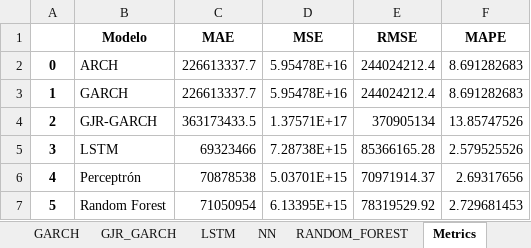
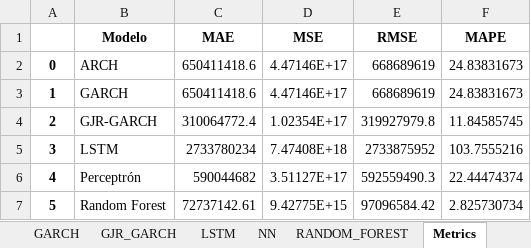
Before and after one commit to Chirl89/Cosechas, an Excel workbook: output/pronostico.xlsx, sheet Metrics, drawn as a sheet; values as stored, in another font and other column widths than the file's, no borders; the diff names each change by its address in the sheet, - before the commit and + after, or states it on an @@ line.

```diff
--- a/output/pronostico.xlsx (sheet Metrics)
+++ b/output/pronostico.xlsx (sheet Metrics)
-C2:C3 (MAE): 226613337.7
+C2:C3 (MAE): 650411418.6
-D2:D3 (MSE): 5.95478E+16
+D2:D3 (MSE): 4.47146E+17
-E2:E3 (RMSE): 244024212.4
+E2:E3 (RMSE): 668689619
-F2:F3 (MAPE): 8.691282683
+F2:F3 (MAPE): 24.83831673
-C4 (MAE): 363173433.5
+C4 (MAE): 310064772.4
-D4 (MSE): 1.37571E+17
+D4 (MSE): 1.02354E+17
-E4 (RMSE): 370905134
+E4 (RMSE): 319927979.8
-F4 (MAPE): 13.85747526
+F4 (MAPE): 11.84585745
-C5 (MAE): 69323466
+C5 (MAE): 2733780234
-D5 (MSE): 7.28738E+15
+D5 (MSE): 7.47408E+18
-E5 (RMSE): 85366165.28
+E5 (RMSE): 2733875952
-F5 (MAPE): 2.579525526
+F5 (MAPE): 103.7555216
-C6 (MAE): 70878538
+C6 (MAE): 590044682
-D6 (MSE): 5.03701E+15
+D6 (MSE): 3.51127E+17
-E6 (RMSE): 70971914.37
+E6 (RMSE): 592559490.3
-F6 (MAPE): 2.69317656
+F6 (MAPE): 22.44474374
-C7 (MAE): 71050954
+C7 (MAE): 72737142.61
-D7 (MSE): 6.13395E+15
+D7 (MSE): 9.42775E+15
-E7 (RMSE): 78319529.92
+E7 (RMSE): 97096584.42
-F7 (MAPE): 2.729681453
+F7 (MAPE): 2.825730734
```
Also changed, not shown: sheet LSTM, sheet NN, sheet GJR_GARCH, sheet ARCH, sheet GARCH, sheet RANDOM_FOREST, 3 other files.
